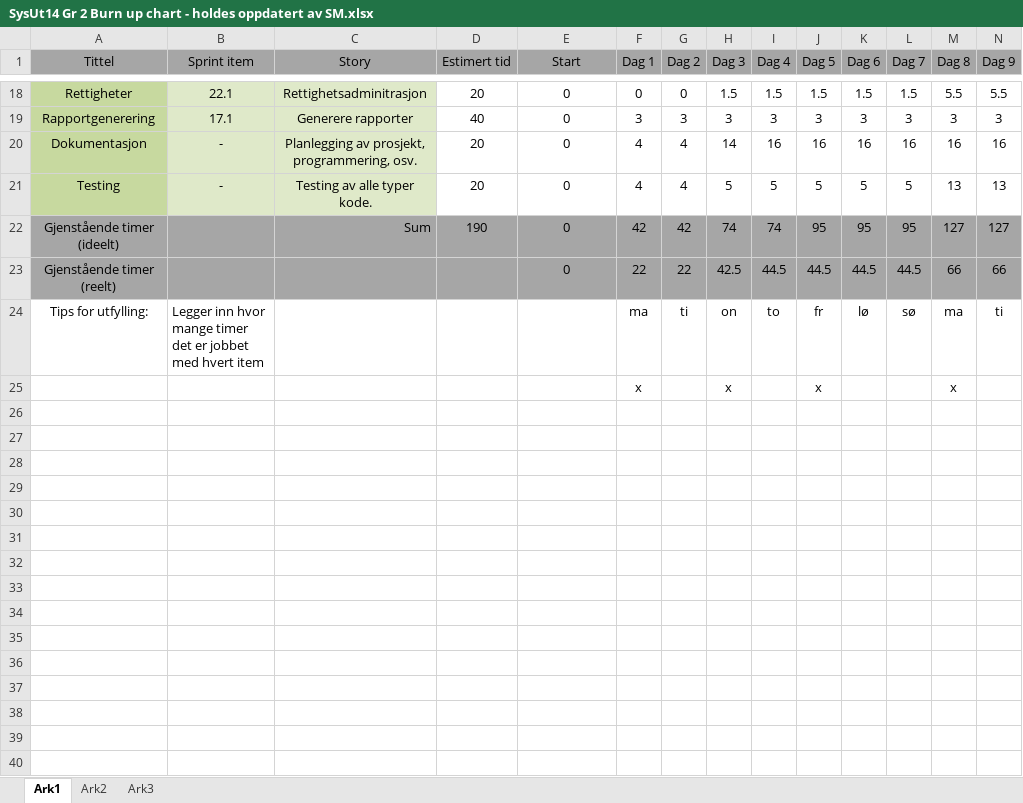
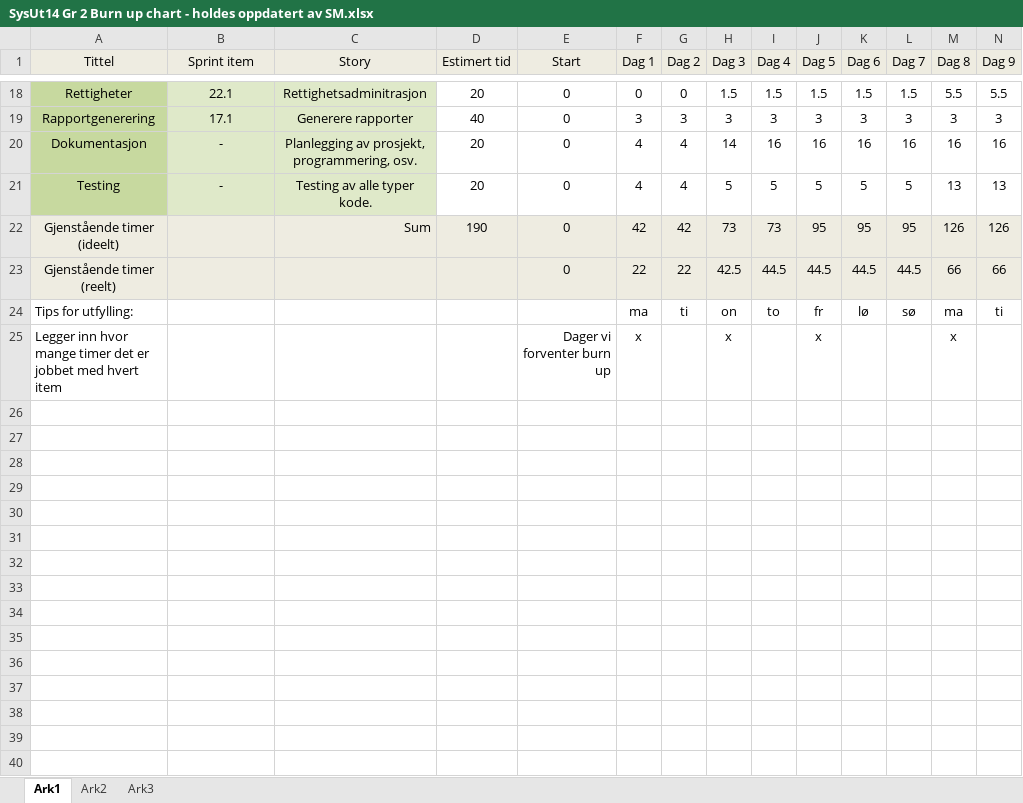
Before and after one commit to SurtEple/Dokumenter, an Excel workbook: Sprint 4/SysUt14 Gr 2 Burn up chart - holdes oppdatert av SM.xlsx, sheet Ark1, drawn as a sheet; only a part is shown, gaps mark what is left out; values as stored, in another font and other column widths than the file's, no borders; charts and pictures not drawn; rows hold the shown columns only; the diff covers the shown part only; the diff names each change by its address in the sheet, - before the commit and + after, or states it on an @@ line.

```diff
--- a/Sprint 4/SysUt14 Gr 2 Burn up chart - holdes oppdatert av SM.xlsx (sheet Ark1)
+++ b/Sprint 4/SysUt14 Gr 2 Burn up chart - holdes oppdatert av SM.xlsx (sheet Ark1)
-A1:N1 fill: #A6A6A6
+A1:N1 fill: #EEECE1
-A22:N23 fill: #A6A6A6
+A22:N23 fill: #EEECE1
-H22 (Dag 3): 74
+H22 (Dag 3): 73
-I22 (Dag 4): 74
+I22 (Dag 4): 73
-M22 (Dag 8): 127
+M22 (Dag 8): 126
-N22 (Dag 9): 127
+N22 (Dag 9): 126
-A24 alignment: center
+A24 alignment: left
-B24 (Sprint item): Legger inn hvor mange timer det er jobbet med hvert item
+B24 (Sprint item): (empty)
-A25 (Tittel): (empty)
+A25 (Tittel): Legger inn hvor mange timer det er jobbet med hvert item
-E25 (Start): (empty)
+E25 (Start): Dager vi forventer burn up
+row 26: (empty)
+row 27: (empty)
+row 28: (empty)
+row 29: (empty)
+row 30: (empty)
+row 31: (empty)
+row 32: (empty)
+row 33: (empty)
+row 34: (empty)
+row 35: (empty)
+row 36: (empty)
+row 37: (empty)
+row 38: (empty)
+row 39: (empty)
+row 40: (empty)
```
Also changed, not shown: 14 added rows, 1 edited cell and cell formats elsewhere in this sheet, charts or pictures, Sprint 4/SysUt14 Gr 2 Burn down chart - holdes oppdatert av SM.xlsx, 15 other files.
